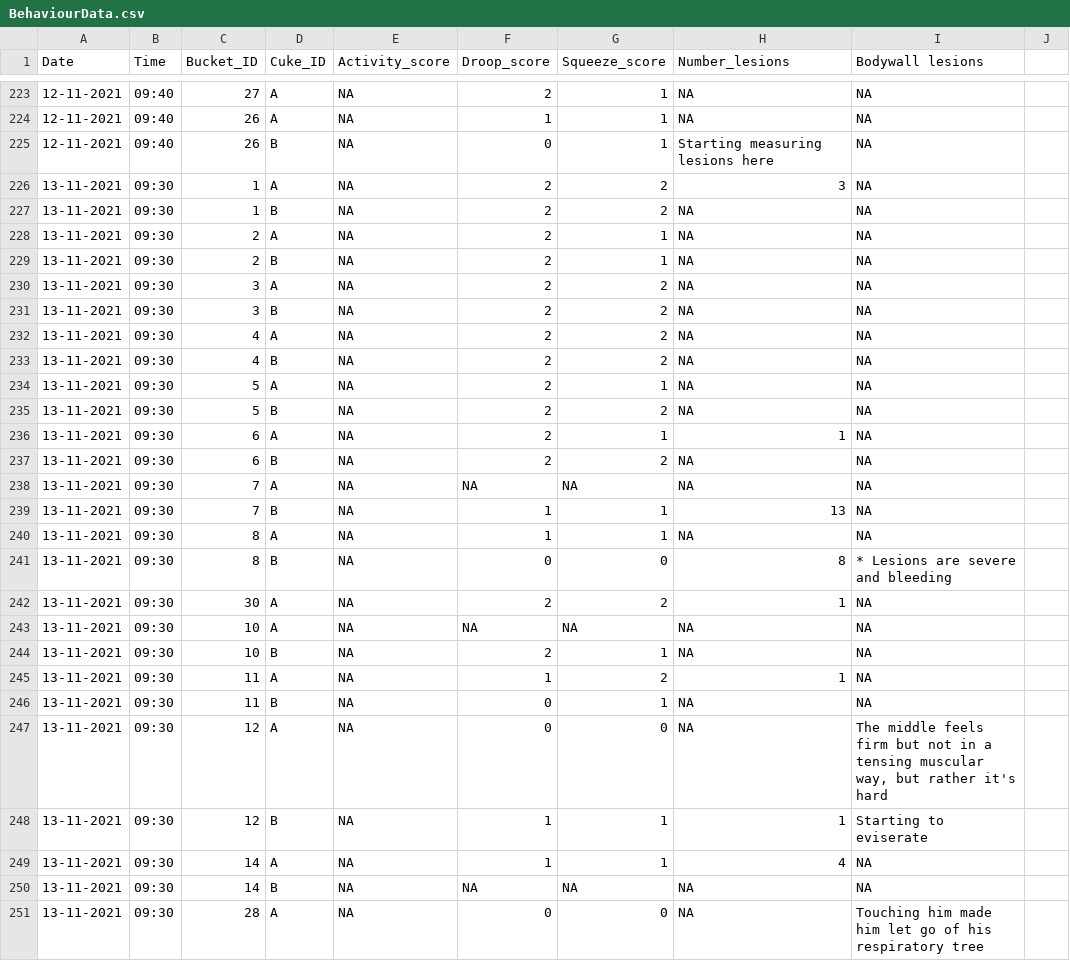
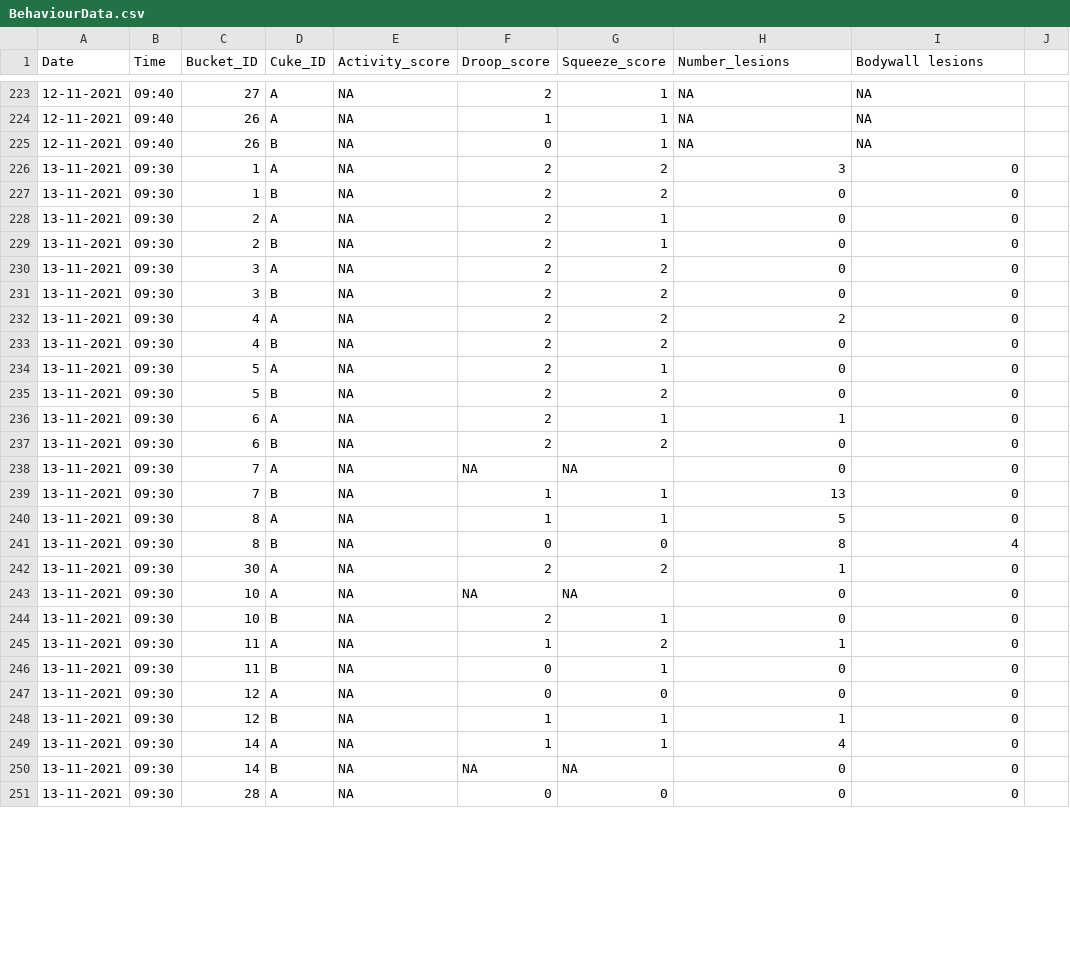
Before and after one commit to declan-taylor/sea_cucumber_wasting, a CSV file: data/BehaviourData.csv, drawn as a sheet; only a part is shown, gaps mark what is left out; the diff covers the shown part only.

```diff
--- a/data/BehaviourData.csv
+++ b/data/BehaviourData.csv
@@ -225,27 +225,27 @@
-12-11-2021,09:40,26,B,NA,0,1,Starting measuring lesions here,NA,
-13-11-2021,09:30,1,A,NA,2,2,3,NA,
-13-11-2021,09:30,1,B,NA,2,2,NA,NA,
-13-11-2021,09:30,2,A,NA,2,1,NA,NA,
-13-11-2021,09:30,2,B,NA,2,1,NA,NA,
-13-11-2021,09:30,3,A,NA,2,2,NA,NA,
-13-11-2021,09:30,3,B,NA,2,2,NA,NA,
-13-11-2021,09:30,4,A,NA,2,2,NA,NA,
-13-11-2021,09:30,4,B,NA,2,2,NA,NA,
-13-11-2021,09:30,5,A,NA,2,1,NA,NA,
-13-11-2021,09:30,5,B,NA,2,2,NA,NA,
-13-11-2021,09:30,6,A,NA,2,1,1,NA,
-13-11-2021,09:30,6,B,NA,2,2,NA,NA,
-13-11-2021,09:30,7,A,NA,NA,NA,NA,NA,
-13-11-2021,09:30,7,B,NA,1,1,13,NA,
-13-11-2021,09:30,8,A,NA,1,1,NA,NA,
-13-11-2021,09:30,8,B,NA,0,0,8,* Lesions are severe and bleeding,
-13-11-2021,09:30,30,A,NA,2,2,1,NA,
-13-11-2021,09:30,10,A,NA,NA,NA,NA,NA,
-13-11-2021,09:30,10,B,NA,2,1,NA,NA,
-13-11-2021,09:30,11,A,NA,1,2,1,NA,
-13-11-2021,09:30,11,B,NA,0,1,NA,NA,
-13-11-2021,09:30,12,A,NA,0,0,NA,"The middle feels firm but not in a tensing muscular way, but rather it's hard",
-13-11-2021,09:30,12,B,NA,1,1,1,Starting to eviserate ,
-13-11-2021,09:30,14,A,NA,1,1,4,NA,
-13-11-2021,09:30,14,B,NA,NA,NA,NA,NA,
-13-11-2021,09:30,28,A,NA,0,0,NA,Touching him made him let go of his respiratory tree,
+12-11-2021,09:40,26,B,NA,0,1,NA,NA,,
+13-11-2021,09:30,1,A,NA,2,2,3,0,,
+13-11-2021,09:30,1,B,NA,2,2,0,0,,
+13-11-2021,09:30,2,A,NA,2,1,0,0,,
+13-11-2021,09:30,2,B,NA,2,1,0,0,,
+13-11-2021,09:30,3,A,NA,2,2,0,0,,
+13-11-2021,09:30,3,B,NA,2,2,0,0,,
+13-11-2021,09:30,4,A,NA,2,2,2,0,,
+13-11-2021,09:30,4,B,NA,2,2,0,0,,
+13-11-2021,09:30,5,A,NA,2,1,0,0,,
+13-11-2021,09:30,5,B,NA,2,2,0,0,,
+13-11-2021,09:30,6,A,NA,2,1,1,0,,
+13-11-2021,09:30,6,B,NA,2,2,0,0,,
+13-11-2021,09:30,7,A,NA,NA,NA,0,0,,
+13-11-2021,09:30,7,B,NA,1,1,13,0,,
+13-11-2021,09:30,8,A,NA,1,1,5,0,,
+13-11-2021,09:30,8,B,NA,0,0,8,4,,
+13-11-2021,09:30,30,A,NA,2,2,1,0,,
+13-11-2021,09:30,10,A,NA,NA,NA,0,0,,
+13-11-2021,09:30,10,B,NA,2,1,0,0,,
+13-11-2021,09:30,11,A,NA,1,2,1,0,,
+13-11-2021,09:30,11,B,NA,0,1,0,0,,
+13-11-2021,09:30,12,A,NA,0,0,0,0,,
+13-11-2021,09:30,12,B,NA,1,1,1,0,,
+13-11-2021,09:30,14,A,NA,1,1,4,0,,
+13-11-2021,09:30,14,B,NA,NA,NA,0,0,,
+13-11-2021,09:30,28,A,NA,0,0,0,0,,
```
Also changed, not shown: 59 edited cells elsewhere in this file, data/DailyLog.csv, 1 other file.
